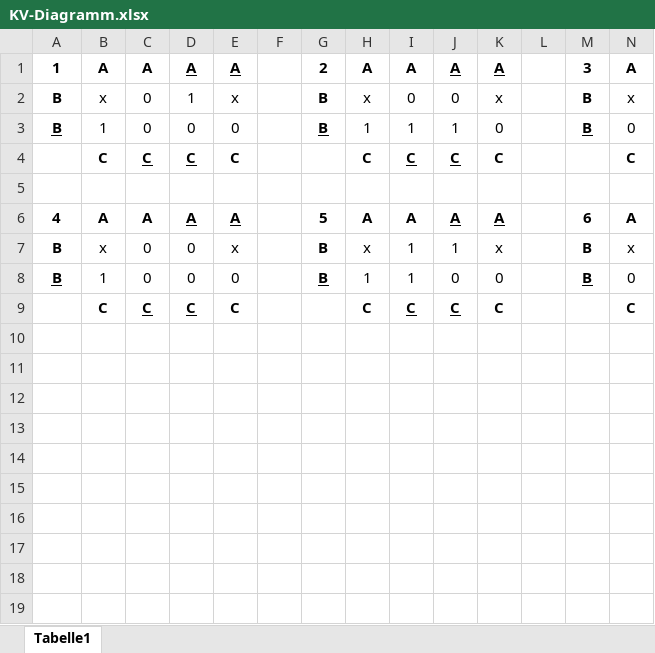
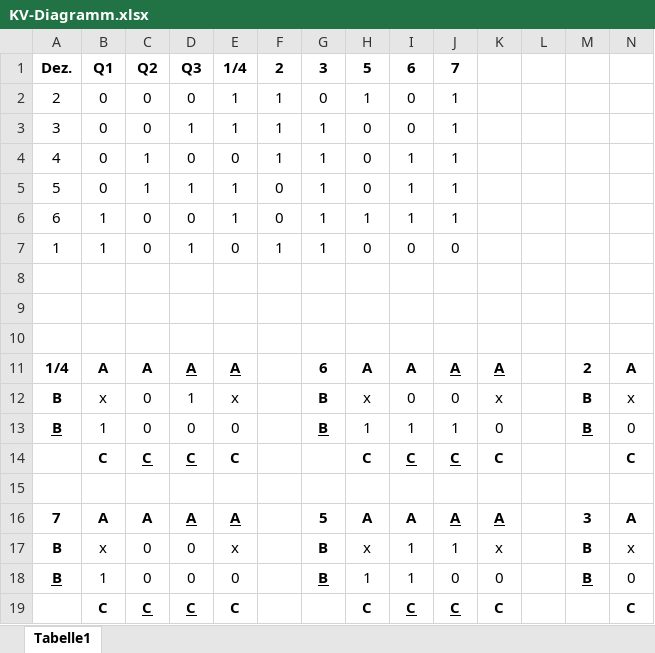
Before and after one commit to iqnite/ftkl-digital-dice, an Excel workbook: KV-Diagramm.xlsx, sheet Tabelle1, drawn as a sheet; only a part is shown; values as stored, in another font and other column widths than the file's, no borders; addresses are those after the commit; rows hold the shown columns only; the diff names each change by its address in the sheet, - before the commit and + after, or states it on an @@ line.

```diff
--- a/KV-Diagramm.xlsx (sheet Tabelle1)
+++ b/KV-Diagramm.xlsx (sheet Tabelle1)
+row 1: Dez. | Q1 | Q2 | Q3 | 1/4 | 2 | 3 | 5 | 6 | 7
+row 2: 2 | 0 | 0 | 0 | 1 | 1 | 0 | 1 | 0 | 1
+row 3: 3 | 0 | 0 | 1 | 1 | 1 | 1 | 0 | 0 | 1
+row 4: 4 | 0 | 1 | 0 | 0 | 1 | 1 | 0 | 1 | 1
+row 5: 5 | 0 | 1 | 1 | 1 | 0 | 1 | 0 | 1 | 1
+row 6: 6 | 1 | 0 | 0 | 1 | 0 | 1 | 1 | 1 | 1
+row 7: 1 | 1 | 0 | 1 | 0 | 1 | 1 | 0 | 0 | 0
+row 8: (empty)
+row 9: (empty)
+row 10: (empty)
-A11: 1
+A11: 1/4
-G11: 2
+G11: 6
-M11: 3
+M11: 2
-A16: 4
+A16: 7
-M16: 6
+M16: 3
```
Also changed, not shown: 1 other file.
